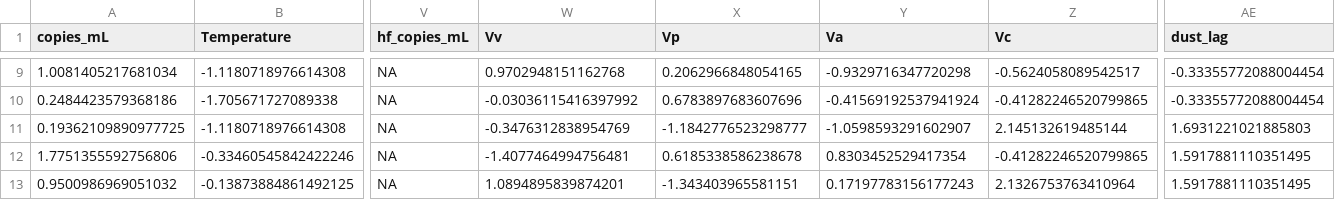
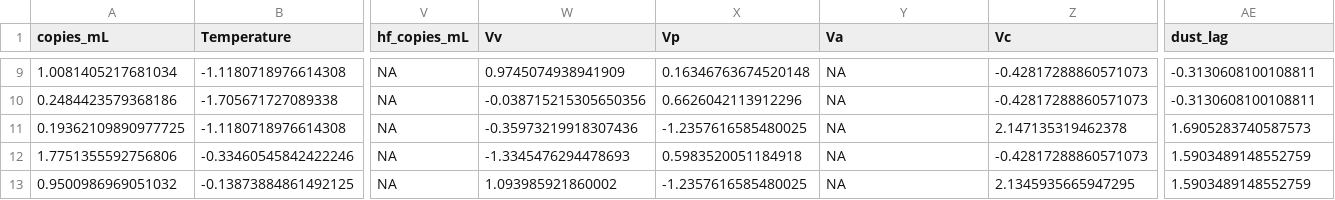
Before and after one commit to Nwgreen6283/_TX_DUST_, a CSV file: data/processed_data/z_score/rd_z_score.csv, drawn as a sheet; only a part is shown, gaps mark what is left out; the diff covers the shown part only; the diff names each change by its address in the sheet, - before the commit and + after, or states it on an @@ line.

Commit message:
IMPORTANT: I fixed dust_lag
Before the lag value for 7-11 was 7-9, but it should have been 7-10

```diff
--- a/data/processed_data/z_score/rd_z_score.csv
+++ b/data/processed_data/z_score/rd_z_score.csv
-W9 (Vv): 0.9702948151162768
+W9 (Vv): 0.9745074938941909
-X9 (Vp): 0.2062966848054165
+X9 (Vp): 0.16346763674520148
-Y9 (Va): -0.9329716347720298
+Y9 (Va): NA
-Z9 (Vc): -0.5624058089542517
+Z9 (Vc): -0.42817288860571073
-AE9:AE10 (dust_lag): -0.33355772088004454
+AE9:AE10 (dust_lag): -0.3130608100108811
-W10 (Vv): -0.03036115416397992
+W10 (Vv): -0.038715215305650356
-X10 (Vp): 0.6783897683607696
+X10 (Vp): 0.6626042113912296
-Y10 (Va): -0.41569192537941924
+Y10 (Va): NA
-Z10 (Vc): -0.41282246520799865
+Z10 (Vc): -0.42817288860571073
-W11 (Vv): -0.3476312838954769
+W11 (Vv): -0.35973219918307436
-X11 (Vp): -1.1842776523298777
+X11 (Vp): -1.2357616585480025
-Y11 (Va): -1.0598593291602907
+Y11 (Va): NA
-Z11 (Vc): 2.145132619485144
+Z11 (Vc): 2.147135319462378
-AE11 (dust_lag): 1.6931221021885803
+AE11 (dust_lag): 1.6905283740587573
-W12 (Vv): -1.4077464994756481
+W12 (Vv): -1.3345476294478693
-X12 (Vp): 0.6185338586238678
+X12 (Vp): 0.5983520051184918
-Y12 (Va): 0.8303452529417354
+Y12 (Va): NA
-Z12 (Vc): -0.41282246520799865
+Z12 (Vc): -0.42817288860571073
-AE12:AE13 (dust_lag): 1.5917881110351495
+AE12:AE13 (dust_lag): 1.5903489148552759
-W13 (Vv): 1.0894895839874201
+W13 (Vv): 1.093985921860002
-X13 (Vp): -1.343403965581151
+X13 (Vp): -1.2357616585480025
-Y13 (Va): 0.17197783156177243
+Y13 (Va): NA
-Z13 (Vc): 2.1326753763410964
+Z13 (Vc): 2.1345935665947295
```
Also changed, not shown: 35 edited cells elsewhere in this file, data/processed_data/bo_master_daily.csv, data/processed_data/c2_master_daily.csv, 13 other files.
